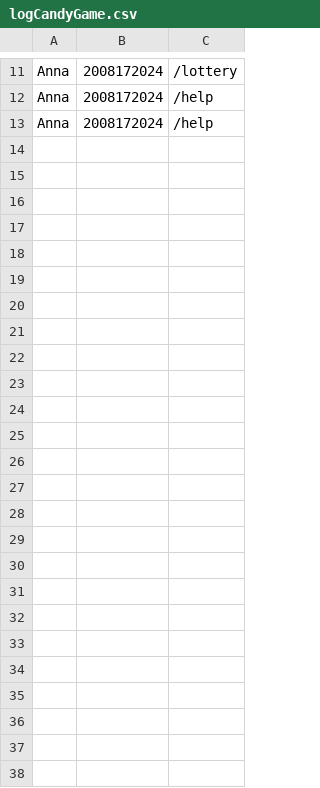
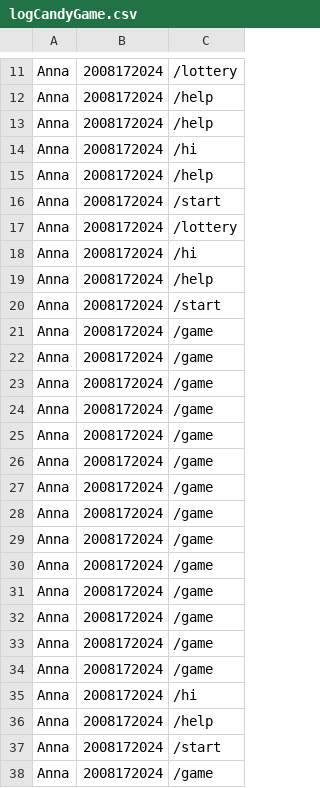
Before and after one commit to Karp999/learning-Python, a CSV file: Homework/hw10_/logCandyGame.csv, drawn as a sheet; only a part is shown, gaps mark what is left out; the diff names each change by its address in the sheet, - before the commit and + after, or states it on an @@ line.

Commit message:
удалила /lottery, перенесла жеребьевку в /game. Расписала ход игры, нужно разобраться с отображением команды /game в боте

```diff
--- a/Homework/hw10_/logCandyGame.csv
+++ b/Homework/hw10_/logCandyGame.csv
+row 14: Anna | 2008172024 | /hi
+row 15: Anna | 2008172024 | /help
+row 16: Anna | 2008172024 | /start
+row 17: Anna | 2008172024 | /lottery
+row 18: Anna | 2008172024 | /hi
+row 19: Anna | 2008172024 | /help
+row 20: Anna | 2008172024 | /start
+row 21: Anna | 2008172024 | /game
+row 22: Anna | 2008172024 | /game
+row 23: Anna | 2008172024 | /game
+row 24: Anna | 2008172024 | /game
+row 25: Anna | 2008172024 | /game
+row 26: Anna | 2008172024 | /game
+row 27: Anna | 2008172024 | /game
+row 28: Anna | 2008172024 | /game
+row 29: Anna | 2008172024 | /game
+row 30: Anna | 2008172024 | /game
+row 31: Anna | 2008172024 | /game
+row 32: Anna | 2008172024 | /game
+row 33: Anna | 2008172024 | /game
+row 34: Anna | 2008172024 | /game
+row 35: Anna | 2008172024 | /hi
+row 36: Anna | 2008172024 | /help
+row 37: Anna | 2008172024 | /start
+row 38: Anna | 2008172024 | /game
```
Also changed, not shown: 19 other files.
